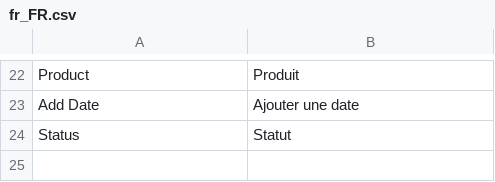
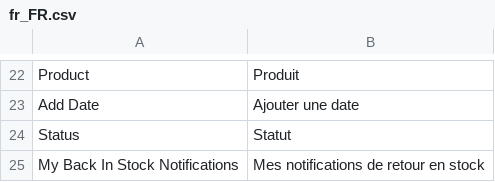
Before and after one commit to magesuite/back-in-stock, a CSV file: i18n/fr_FR.csv, drawn as a sheet; only a part is shown, gaps mark what is left out.

```diff
--- a/i18n/fr_FR.csv
+++ b/i18n/fr_FR.csv
@@ -24 +24,2 @@ Product,Produit
 Status,Statut
+"My Back In Stock Notifications","Mes notifications de retour en stock"
```
Also changed, not shown: 3 other files.
